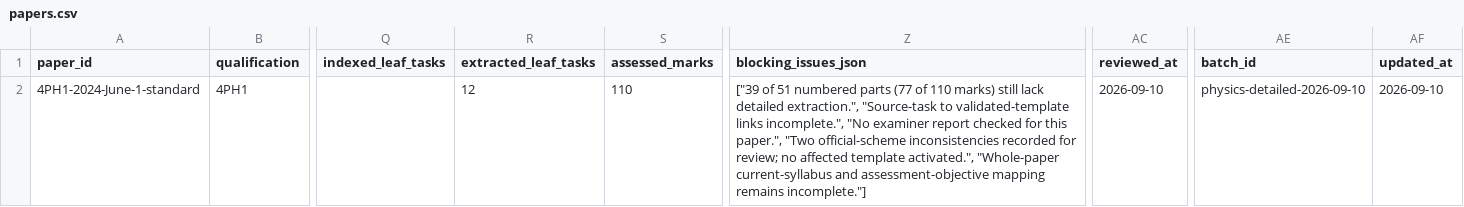
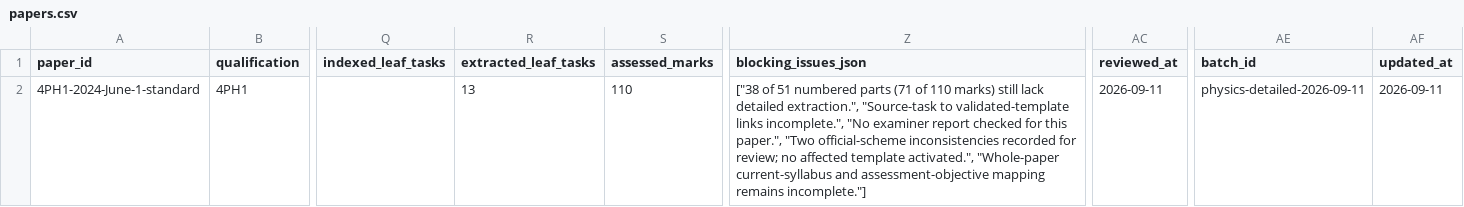
Before and after one commit to peterpeterpeter111/igcses, a CSV file: research/ledger/v1/papers.csv, drawn as a sheet; only a part is shown, gaps mark what is left out; the diff names each change by its address in the sheet, - before the commit and + after, or states it on an @@ line.

```diff
--- a/research/ledger/v1/papers.csv
+++ b/research/ledger/v1/papers.csv
-R2 (extracted_leaf_tasks): 12
+R2 (extracted_leaf_tasks): 13
-Z2 (blocking_issues_json): ["39 of 51 numbered parts (77 of 110…
+Z2 (blocking_issues_json): ["38 of 51 numbered parts (71 of 110…
-AC2 (reviewed_at): 2026-09-10
+AC2 (reviewed_at): 2026-09-11
-AE2 (batch_id): physics-detailed-2026-09-10
+AE2 (batch_id): physics-detailed-2026-09-11
-AF2 (updated_at): 2026-09-10
+AF2 (updated_at): 2026-09-11
```
Also changed, not shown: research/ledger/v1/documents.csv, research/ledger/v1/syllabus-points.csv, 13 other files.
